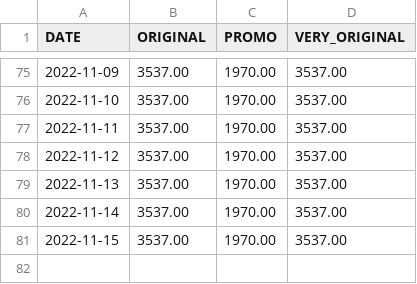
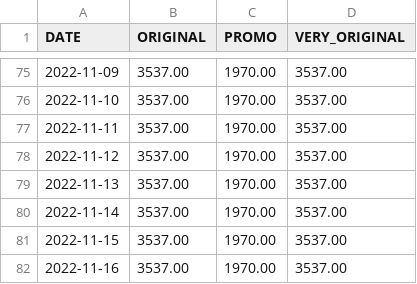
Before and after one commit to A-d-r-i/HBW, a CSV file: DATA/PRIX_HBW.csv, drawn as a sheet; only a part is shown, gaps mark what is left out; the diff names each change by its address in the sheet, - before the commit and + after, or states it on an @@ line.

Commit message:
[Bot] Update HBW price

```diff
--- a/DATA/PRIX_HBW.csv
+++ b/DATA/PRIX_HBW.csv
+row 82: 2022-11-16 | 3537.00 | 1970.00 | 3537.00
```
